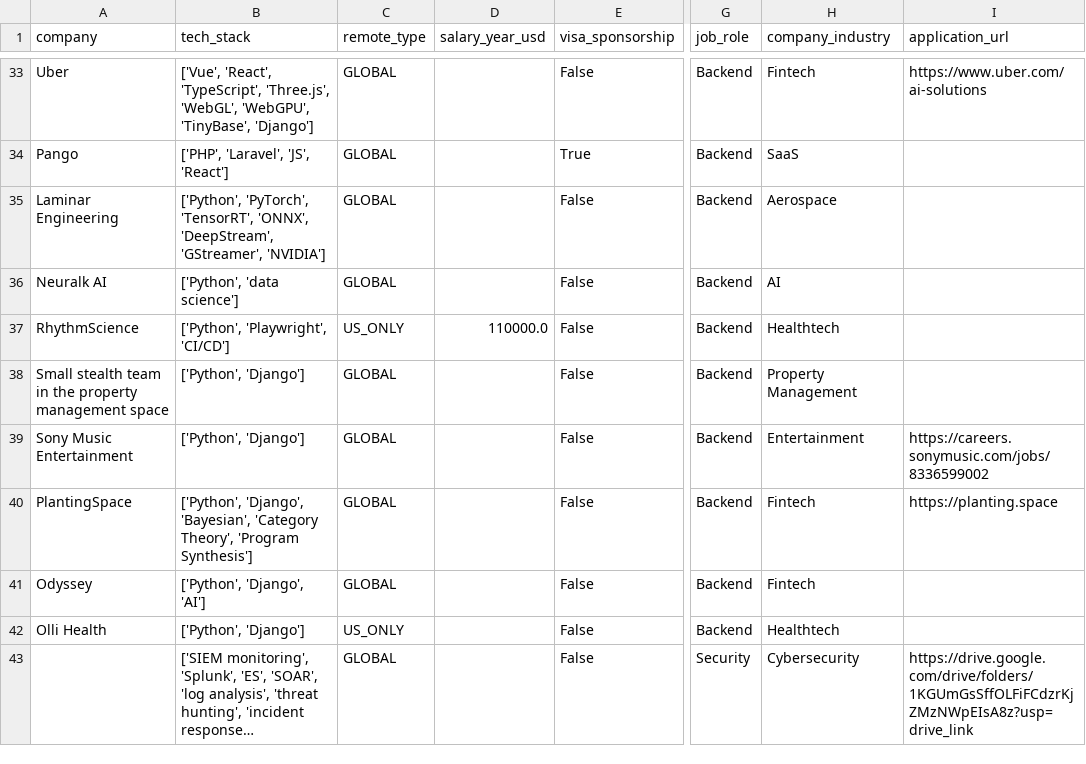
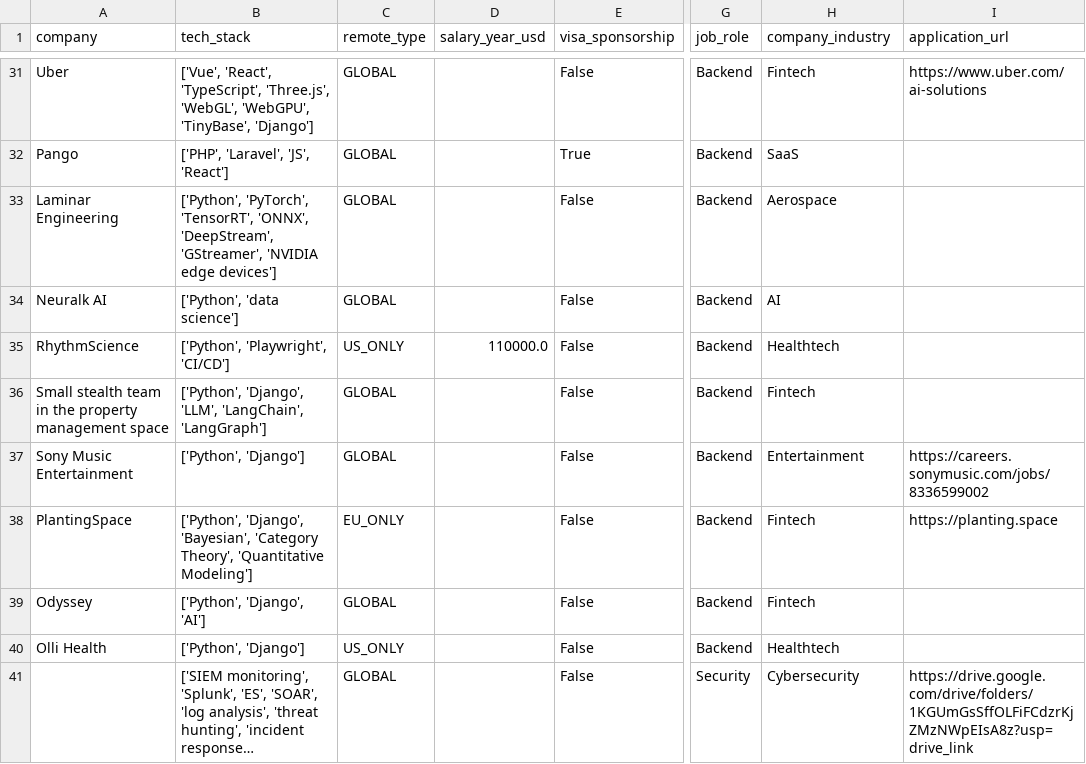
Before and after one commit to UniverseScripts/job-scrapper-ai, a CSV file: data/processed/jobs.csv, drawn as a sheet; only a part is shown, gaps mark what is left out; long unchanged cells end in …; addresses are those after the commit; the diff covers the shown part only; the diff names each change by its address in the sheet, - before the commit and + after, or states it on an @@ line.

```diff
--- a/data/processed/jobs.csv
+++ b/data/processed/jobs.csv
-B33 (tech_stack): …'DeepStream', 'GStreamer', 'NVIDIA']
+B33 (tech_stack): …'DeepStream', 'GStreamer', 'NVIDIA edge devices']
-B36 (tech_stack): ['Python', 'Django']
+B36 (tech_stack): ['Python', 'Django', 'LLM', 'LangChain', 'LangGraph']
-H36 (company_industry): Property Management
+H36 (company_industry): Fintech
-B38 (tech_stack): …'Category Theory', 'Program Synthesis']
+B38 (tech_stack): …'Category Theory', 'Quantitative Modeling']
-C38 (remote_type): GLOBAL
+C38 (remote_type): EU_ONLY
```
Also changed, not shown: 4 removed rows and 110 edited cells elsewhere in this file.
